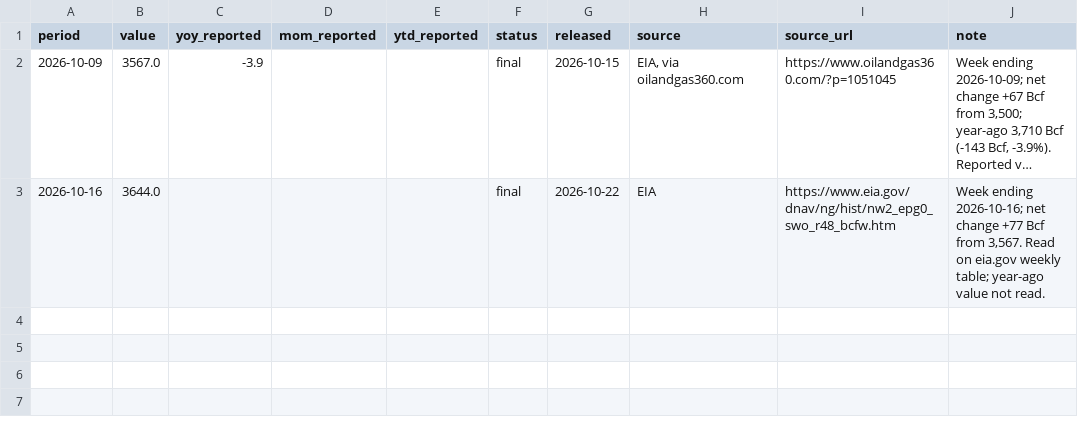
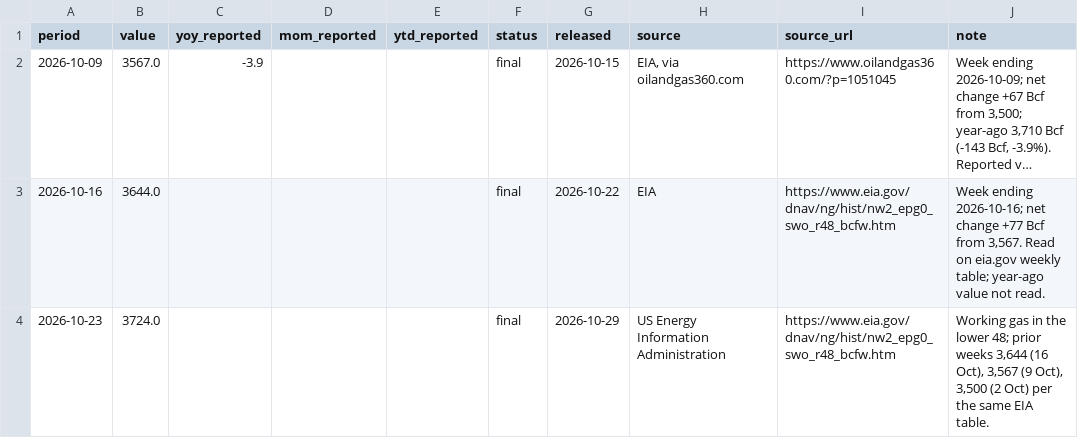
Before and after one commit to MDAnuraag/market-brief, a CSV file: data/series/eia_gas_storage.csv, drawn as a sheet; long unchanged cells end in …; the diff names each change by its address in the sheet, - before the commit and + after, or states it on an @@ line.

```diff
--- a/data/series/eia_gas_storage.csv
+++ b/data/series/eia_gas_storage.csv
+row 4: 2026-10-23 | 3724.0 |  |  |  | final | 2026-10-29 | US Energy Information Administration | https://www.eia.gov/dnav/ng/hist/nw2_epg0_swo_r48_bcfw.htm | Working gas in the lower 48; prior weeks 3,644 (16 Oct), 3,567 (9 Oct), 3,500 (2 Oct) per the same EIA table.
```
Also changed, not shown: data/series/nrc_reactors_off.csv, 3 other files.
